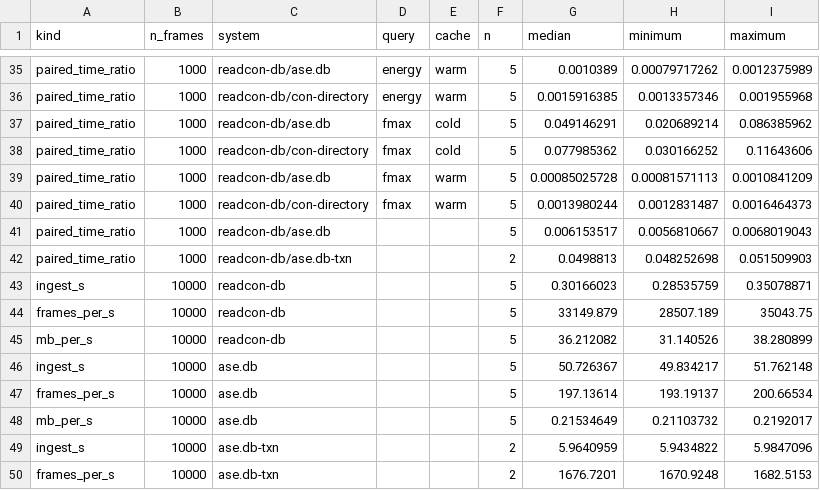
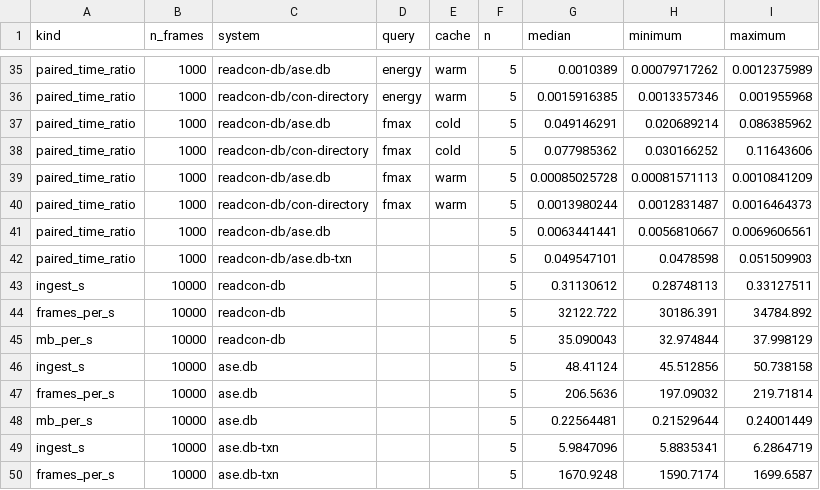
Before and after one commit to lode-org/readcon-db, a CSV file: eval/results/summary.csv, drawn as a sheet; only a part is shown, gaps mark what is left out; the diff covers the shown part only.

```diff
--- a/eval/results/summary.csv
+++ b/eval/results/summary.csv
@@ -40,11 +40,11 @@ paired_time_ratio,1000,readcon-db/ase.db,fmax,warm,5,0.00085025728,0.00081571113
 paired_time_ratio,1000,readcon-db/con-directory,fmax,warm,5,0.0013980244,0.0012831487,0.0016464373
-paired_time_ratio,1000,readcon-db/ase.db,,,5,0.006153517,0.0056810667,0.0068019043
-paired_time_ratio,1000,readcon-db/ase.db-txn,,,2,0.0498813,0.048252698,0.051509903
-ingest_s,10000,readcon-db,,,5,0.30166023,0.28535759,0.35078871
-frames_per_s,10000,readcon-db,,,5,33149.879,28507.189,35043.75
-mb_per_s,10000,readcon-db,,,5,36.212082,31.140526,38.280899
-ingest_s,10000,ase.db,,,5,50.726367,49.834217,51.762148
-frames_per_s,10000,ase.db,,,5,197.13614,193.19137,200.66534
-mb_per_s,10000,ase.db,,,5,0.21534649,0.21103732,0.2192017
-ingest_s,10000,ase.db-txn,,,2,5.9640959,5.9434822,5.9847096
-frames_per_s,10000,ase.db-txn,,,2,1676.7201,1670.9248,1682.5153
+paired_time_ratio,1000,readcon-db/ase.db,,,5,0.0063441441,0.0056810667,0.0069606561
+paired_time_ratio,1000,readcon-db/ase.db-txn,,,5,0.049547101,0.0478598,0.051509903
+ingest_s,10000,readcon-db,,,5,0.31130612,0.28748113,0.33127511
+frames_per_s,10000,readcon-db,,,5,32122.722,30186.391,34784.892
+mb_per_s,10000,readcon-db,,,5,35.090043,32.974844,37.998129
+ingest_s,10000,ase.db,,,5,48.41124,45.512856,50.738158
+frames_per_s,10000,ase.db,,,5,206.5636,197.09032,219.71814
+mb_per_s,10000,ase.db,,,5,0.22564481,0.21529644,0.24001449
+ingest_s,10000,ase.db-txn,,,5,5.9847096,5.8835341,6.2864719
+frames_per_s,10000,ase.db-txn,,,5,1670.9248,1590.7174,1699.6587
```
Also changed, not shown: 33 edited cells elsewhere in this file, eval/results/ingest_repeats.csv, eval/results/sizes.csv, 7 other files.
